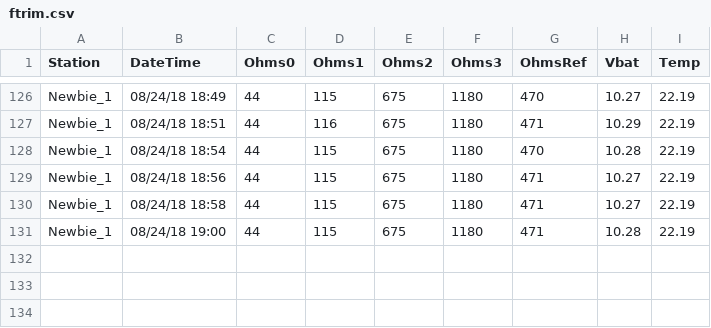
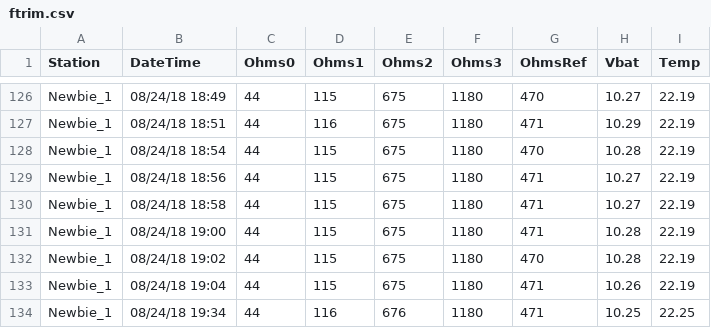
Before and after one commit to HighlandHillsCellars/SM24Aug18, a CSV file: ftrim.csv, drawn as a sheet; only a part is shown, gaps mark what is left out.

```diff
--- a/ftrim.csv
+++ b/ftrim.csv
@@ -131 +131,4 @@ Newbie_1,08/24/18 18:58, 44, 115, 675, 1180, 471, 10.27, 22.19
 Newbie_1,08/24/18 19:00, 44, 115, 675, 1180, 471, 10.28, 22.19
+Newbie_1,08/24/18 19:02, 44, 115, 675, 1180, 470, 10.28, 22.19
+Newbie_1,08/24/18 19:04, 44, 115, 675, 1180, 471, 10.26, 22.19
+Newbie_1,08/24/18 19:34, 44, 116, 676, 1180, 471, 10.25, 22.25
```
Also changed, not shown: 2 other files.
